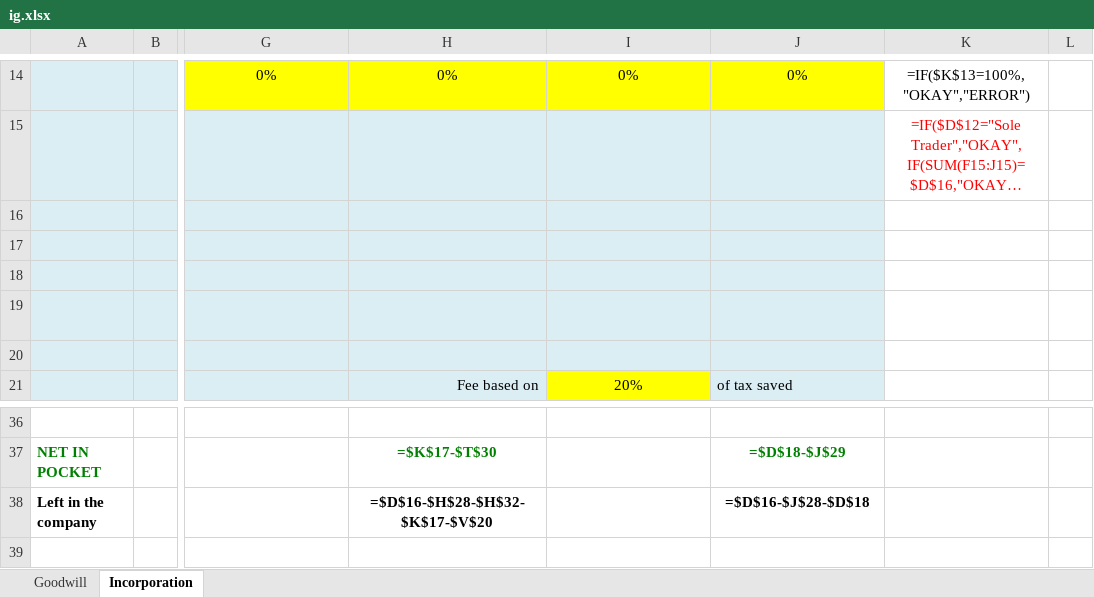
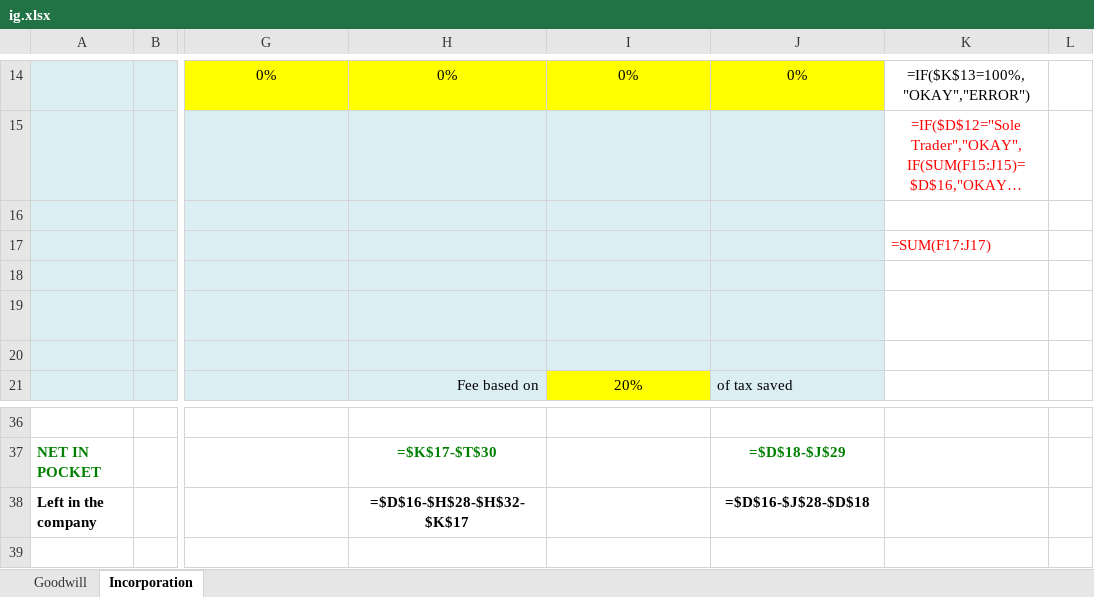
Before and after one commit to dmatocinos/incorporation, an Excel workbook: app/storage/files/ig.xlsx, sheet Incorporation, drawn as a sheet; only a part is shown, gaps mark what is left out; long unchanged cells end in …; values as stored, in another font and other column widths than the file's, no borders; formulas are shown in place of their values; charts and pictures and conditional formats not drawn; the diff names each change by its address in the sheet, - before the commit and + after, or states it on an @@ line.

Commit message:
update xlsx file

```diff
--- a/app/storage/files/ig.xlsx (sheet Incorporation)
+++ b/app/storage/files/ig.xlsx (sheet Incorporation)
-K17 text colour: #FFFFFF
+K17 text colour: #FF0000
-H38: =$D$16-$H$28-$H$32-$K$17-$V$20
+H38: =$D$16-$H$28-$H$32-$K$17
```
Also changed, not shown: charts or pictures.
